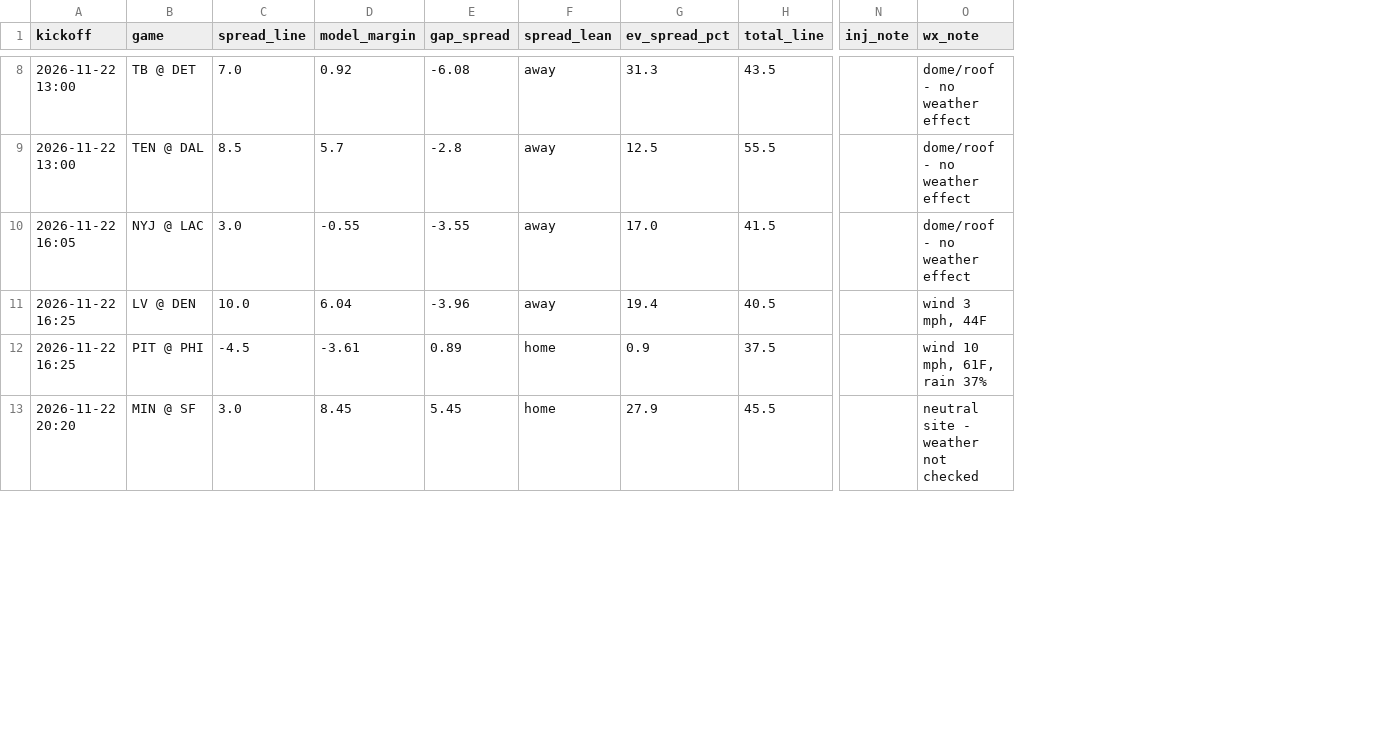
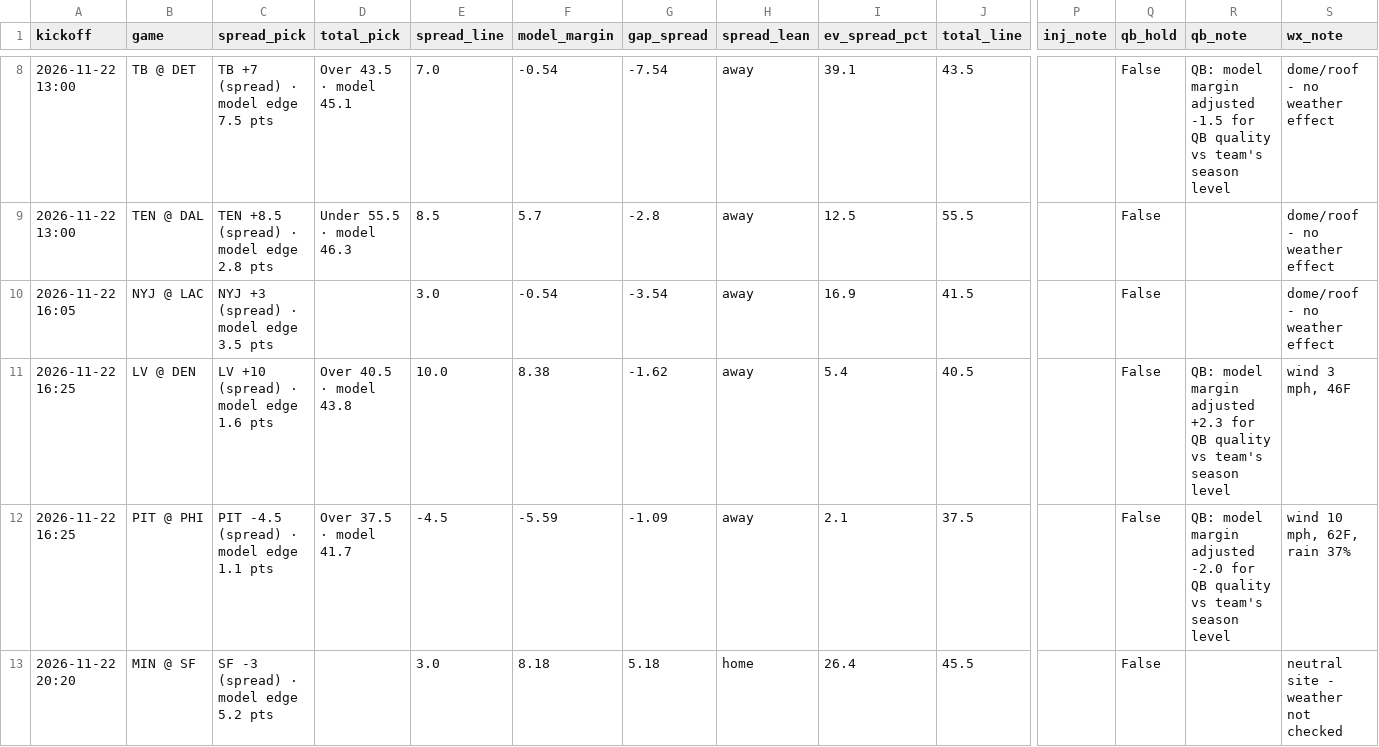
Before and after one commit to bmartinez83/nfl-cfb, a CSV file: outputs/nfl_weekly_predictions.csv, drawn as a sheet; only a part is shown, gaps mark what is left out; addresses are those after the commit; the diff covers the shown part only; the diff names each change by its address in the sheet, - before the commit and + after, or states it on an @@ line.

```diff
--- a/outputs/nfl_weekly_predictions.csv
+++ b/outputs/nfl_weekly_predictions.csv
+column C (spread_pick), rows 8-13: TB +7 (spread) · model edge 7.5 pts | TEN +8.5 (spread) · model edge 2.8 pts | NYJ +3 (spread) · model edge 3.5 pts | LV +10 (spread) · model edge 1.6 pts | PIT -4.5 (spread) · model edge 1.1 pts | SF -3 (spread) · model edge 5.2 pts
+column D (total_pick), rows 8-12: Over 43.5 · model 45.1 | Under 55.5 · model 46.3 |  | Over 40.5 · model 43.8 | Over 37.5 · model 41.7
+column Q (qb_hold), rows 8-13: all False
+column R (qb_note), rows 8-12: QB: model margin adjusted -1.5 for QB quality vs team's season level |  |  | QB: model margin adjusted +2.3 for QB quality vs team's season level | QB: model margin adjusted -2.0 for QB quality vs team's season level
-F8 (model_margin): 0.92
+F8 (model_margin): -0.54
-G8 (gap_spread): -6.08
+G8 (gap_spread): -7.54
-I8 (ev_spread_pct): 31.3
+I8 (ev_spread_pct): 39.1
-F10 (model_margin): -0.55
+F10 (model_margin): -0.54
-G10 (gap_spread): -3.55
+G10 (gap_spread): -3.54
-I10 (ev_spread_pct): 17.0
+I10 (ev_spread_pct): 16.9
-F11 (model_margin): 6.04
+F11 (model_margin): 8.38
-G11 (gap_spread): -3.96
+G11 (gap_spread): -1.62
-I11 (ev_spread_pct): 19.4
+I11 (ev_spread_pct): 5.4
-S11 (wx_note): wind 3 mph, 44F
+S11 (wx_note): wind 3 mph, 46F
-F12 (model_margin): -3.61
+F12 (model_margin): -5.59
-G12 (gap_spread): 0.89
+G12 (gap_spread): -1.09
-H12 (spread_lean): home
+H12 (spread_lean): away
-I12 (ev_spread_pct): 0.9
+I12 (ev_spread_pct): 2.1
-S12 (wx_note): wind 10 mph, 61F, rain 37%
+S12 (wx_note): wind 10 mph, 62F, rain 37%
-F13 (model_margin): 8.45
+F13 (model_margin): 8.18
-G13 (gap_spread): 5.45
+G13 (gap_spread): 5.18
-I13 (ev_spread_pct): 27.9
+I13 (ev_spread_pct): 26.4
```
Also changed, not shown: 39 edited cells elsewhere in this file, outputs/nfl_log.csv, 1 other file.
